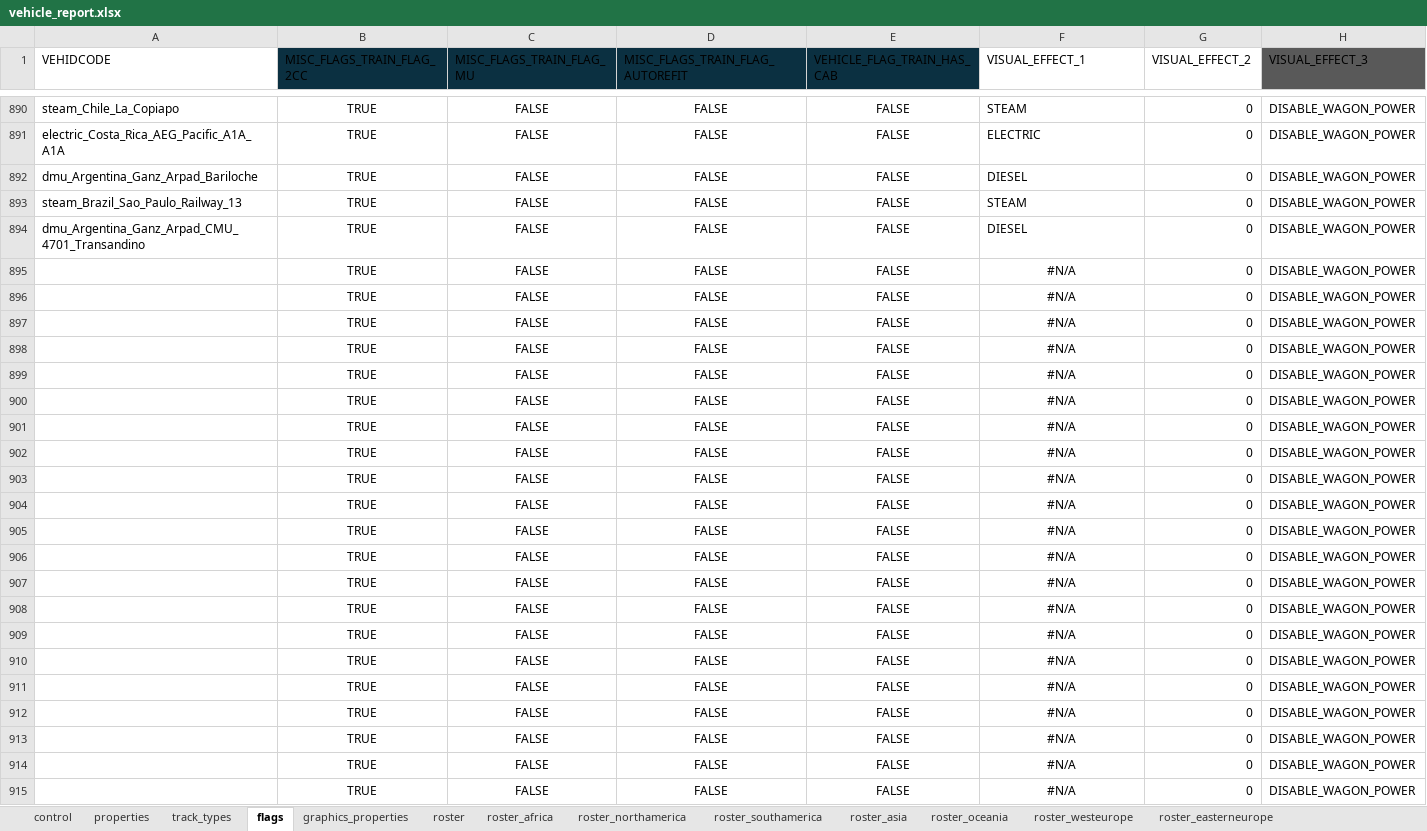
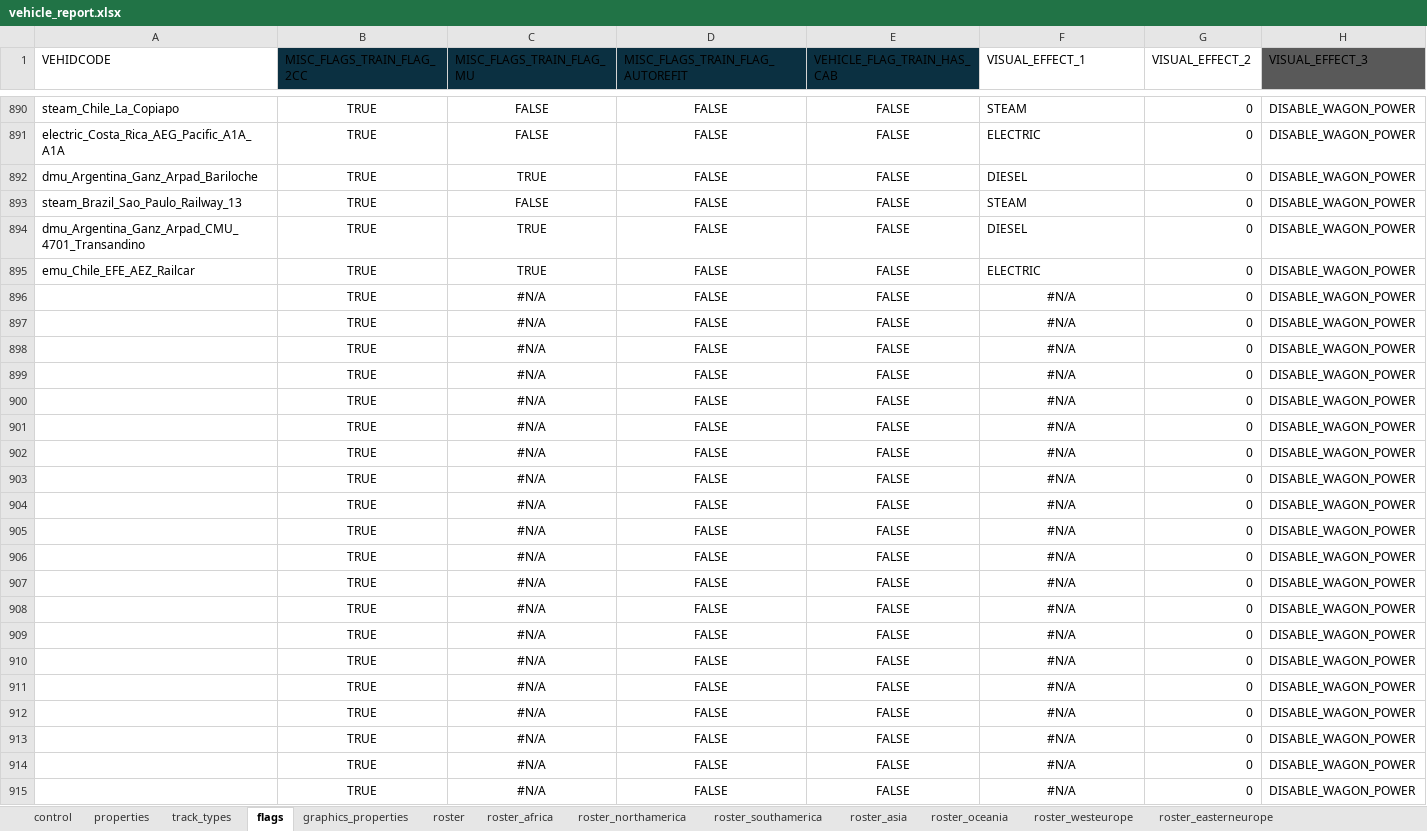
Before and after one commit to nemethviktor/2ccts_revival, an Excel workbook: tools/vehicle_report.xlsx, sheet flags, drawn as a sheet; only a part is shown, gaps mark what is left out; values as stored, in another font and other column widths than the file's, no borders; conditional formats and table styles not drawn; the diff names each change by its address in the sheet, - before the commit and + after, or states it on an @@ line.

Commit message:
Add `Chile AEZ Railcar`

```diff
--- a/tools/vehicle_report.xlsx (sheet flags)
+++ b/tools/vehicle_report.xlsx (sheet flags)
-C892 (MISC_FLAGS_TRAIN_FLAG_MU): FALSE
+C892 (MISC_FLAGS_TRAIN_FLAG_MU): TRUE
-C894:C895 (MISC_FLAGS_TRAIN_FLAG_MU): FALSE
+C894:C895 (MISC_FLAGS_TRAIN_FLAG_MU): TRUE
-A895 (VEHIDCODE): (empty)
+A895 (VEHIDCODE): emu_Chile_EFE_AEZ_Railcar
-F895 (VISUAL_EFFECT_1): #N/A
+F895 (VISUAL_EFFECT_1): ELECTRIC
-F895 alignment: center
+F895 alignment: left
-C896:C915 (MISC_FLAGS_TRAIN_FLAG_MU): FALSE
+C896:C915 (MISC_FLAGS_TRAIN_FLAG_MU): #N/A
```
Also changed, not shown: sheet properties, sheet control, sheet roster, sheet graphics_properties, sheet track_types, formulas that keep their value, hidden cells, 58 other files.
